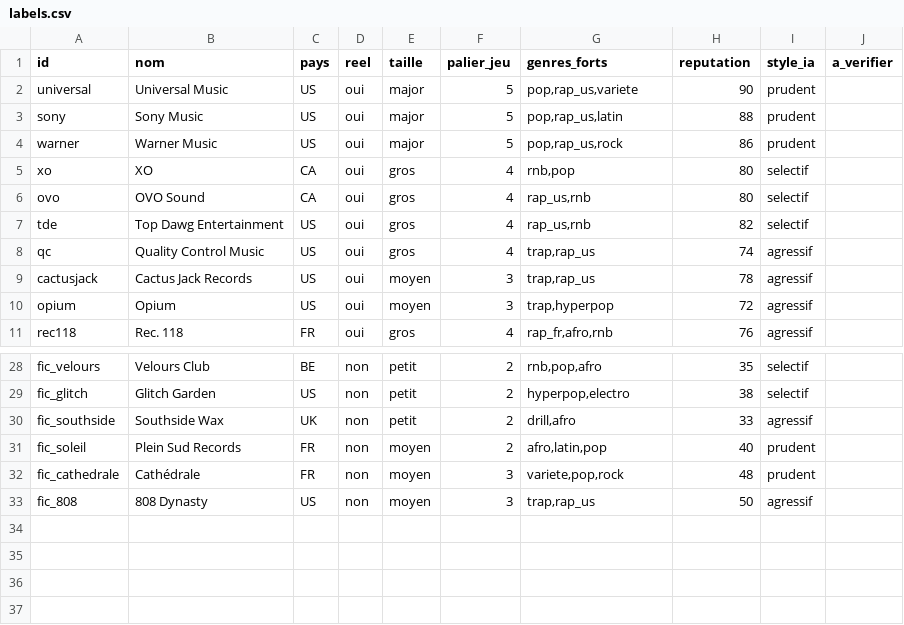
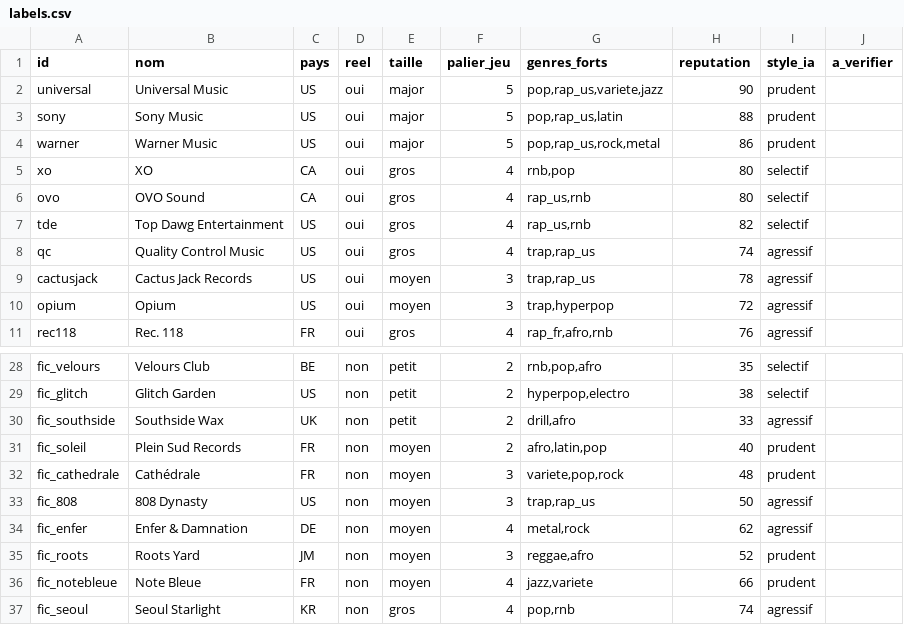
Before and after one commit to 8stikram/livechatsbcb, a CSV file: docs/melody-tycoon/labels.csv, drawn as a sheet; only a part is shown, gaps mark what is left out.

```diff
--- a/docs/melody-tycoon/labels.csv
+++ b/docs/melody-tycoon/labels.csv
@@ -1,5 +1,5 @@
 id,nom,pays,reel,taille,palier_jeu,genres_forts,reputation,style_ia,a_verifier
-universal,Universal Music,US,oui,major,5,"pop,rap_us,variete",90,prudent,
+universal,Universal Music,US,oui,major,5,"pop,rap_us,variete,jazz",90,prudent,
 sony,Sony Music,US,oui,major,5,"pop,rap_us,latin",88,prudent,
-warner,Warner Music,US,oui,major,5,"pop,rap_us,rock",86,prudent,
+warner,Warner Music,US,oui,major,5,"pop,rap_us,rock,metal",86,prudent,
 xo,XO,CA,oui,gros,4,"rnb,pop",80,selectif,
@@ -33 +33,5 @@ fic_cathedrale,Cathédrale,FR,non,moyen,3,"variete,pop,rock",48,prudent,
 fic_808,808 Dynasty,US,non,moyen,3,"trap,rap_us",50,agressif,
+fic_enfer,Enfer & Damnation,DE,non,moyen,4,"metal,rock",62,agressif,
+fic_roots,Roots Yard,JM,non,moyen,3,"reggae,afro",52,prudent,
+fic_notebleue,Note Bleue,FR,non,moyen,4,"jazz,variete",66,prudent,
+fic_seoul,Seoul Starlight,KR,non,gros,4,"pop,rnb",74,agressif,
```
Also changed, not shown: 30 other files.
